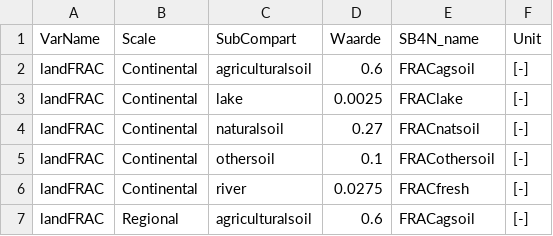
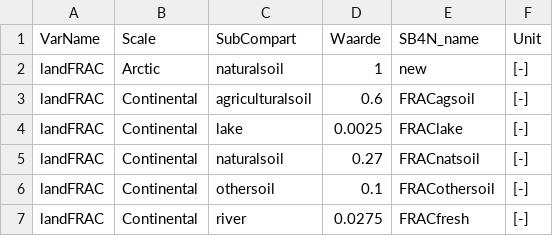
Before and after one commit to rivm-syso/SBooScripts, a CSV file: data/ScaleSubCompartData.csv, drawn as a sheet; only a part is shown; the shorter side is filled out with more unchanged rows; the diff covers the shown part only.

```diff
--- a/data/ScaleSubCompartData.csv
+++ b/data/ScaleSubCompartData.csv
@@ -1,2 +1,3 @@
 VarName,Scale,SubCompart,Waarde,SB4N_name,Unit
+landFRAC,Arctic,naturalsoil,1,new,[-]
 landFRAC,Continental,agriculturalsoil,0.6,FRACagsoil,[-]
```
Also changed, not shown: 10 added rows and 7 edited cells elsewhere in this file, data/ScaleSheet.csv, 1 other file.
